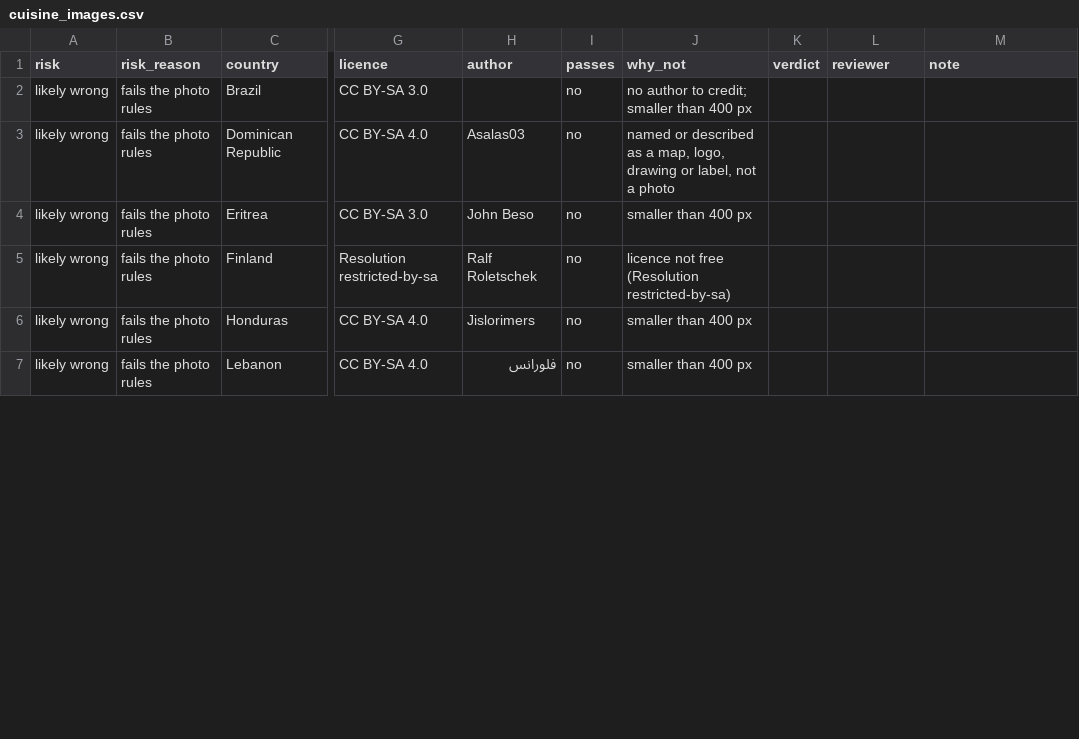
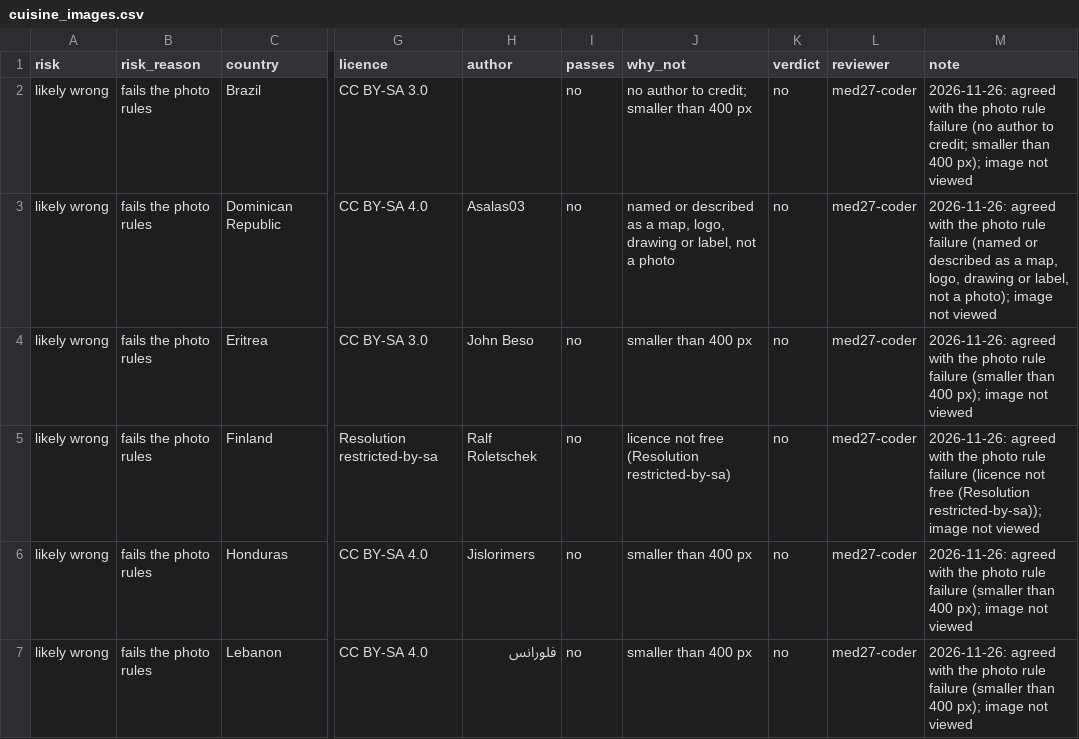
Before and after one commit to Chloe-Tu2/The-EverFlavor-AI, a CSV file: data/knowledge/review/cuisine_images.csv, drawn as a sheet; only a part is shown, gaps mark what is left out; the diff covers the shown part only; the diff names each change by its address in the sheet, - before the commit and + after, or states it on an @@ line.

```diff
--- a/data/knowledge/review/cuisine_images.csv
+++ b/data/knowledge/review/cuisine_images.csv
-K2:K7 (verdict): (empty)
+K2:K7 (verdict): no
-L2:L7 (reviewer): (empty)
+L2:L7 (reviewer): med27-coder
-M2 (note): (empty)
+M2 (note): 2026-11-26: agreed with the photo rule failure (no author to credit; smaller than 400 px); image not viewed
-M3 (note): (empty)
+M3 (note): 2026-11-26: agreed with the photo rule failure (named or described as a map, logo, drawing or label, not a photo); image not viewed
-M4 (note): (empty)
+M4 (note): 2026-11-26: agreed with the photo rule failure (smaller than 400 px); image not viewed
-M5 (note): (empty)
+M5 (note): 2026-11-26: agreed with the photo rule failure (licence not free (Resolution restricted-by-sa)); image not viewed
-M6:M7 (note): (empty)
+M6:M7 (note): 2026-11-26: agreed with the photo rule failure (smaller than 400 px); image not viewed
```
Also changed, not shown: 54 edited cells elsewhere in this file, 11 other files.
